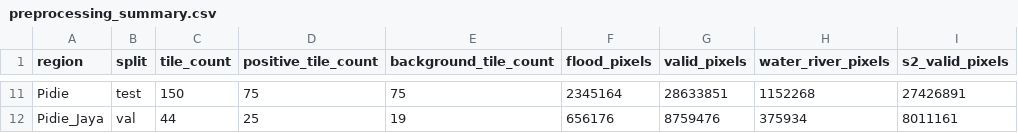
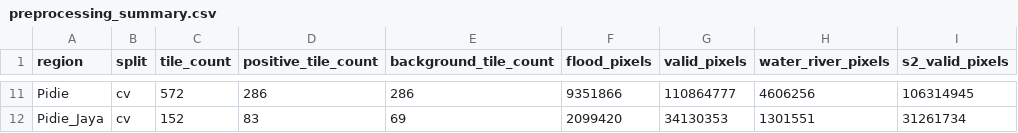
Before and after one commit to TitoTFP/skripsi, a CSV file: dataset/preprocessing_summary.csv, drawn as a sheet; only a part is shown, gaps mark what is left out; the diff covers the shown part only; the diff names each change by its address in the sheet, - before the commit and + after, or states it on an @@ line.

Commit message:
Refactor tile processing to support region-based organization
- Updated `make_procanet_tiles.py` to handle tiles by region, creating separate directories for each region.
- Modified `make_tiles.py` to collect tile candidates and write tiles organized by region instead of split.
- Enhanced `preprocessing_utils.py` with new functions for region handling and tile offset calculations.
- Adjusted `train_segmentation.py` to include fold parameter for training runs.
- Implemented feature augmentation in `augmentations.py` to maintain label integrity during transformations.
- Updated dataset handling in `datasets.py` to support region-specific tile loading based on the specified fold.
- Added tests in `test_preprocessing_helpers.py` and `test_training_data.py` to validate new region handling and augmentation logic.

```diff
--- a/dataset/preprocessing_summary.csv
+++ b/dataset/preprocessing_summary.csv
-B11 (split): test
+B11 (split): cv
-C11 (tile_count): 150
+C11 (tile_count): 572
-D11 (positive_tile_count): 75
+D11 (positive_tile_count): 286
-E11 (background_tile_count): 75
+E11 (background_tile_count): 286
-F11 (flood_pixels): 2345164
+F11 (flood_pixels): 9351866
-G11 (valid_pixels): 28633851
+G11 (valid_pixels): 110864777
-H11 (water_river_pixels): 1152268
+H11 (water_river_pixels): 4606256
-I11 (s2_valid_pixels): 27426891
+I11 (s2_valid_pixels): 106314945
-B12 (split): val
+B12 (split): cv
-C12 (tile_count): 44
+C12 (tile_count): 152
-D12 (positive_tile_count): 25
+D12 (positive_tile_count): 83
-E12 (background_tile_count): 19
+E12 (background_tile_count): 69
-F12 (flood_pixels): 656176
+F12 (flood_pixels): 2099420
-G12 (valid_pixels): 8759476
+G12 (valid_pixels): 34130353
-H12 (water_river_pixels): 375934
+H12 (water_river_pixels): 1301551
-I12 (s2_valid_pixels): 8011161
+I12 (s2_valid_pixels): 31261734
```
Also changed, not shown: 67 edited cells elsewhere in this file, 13 other files.
